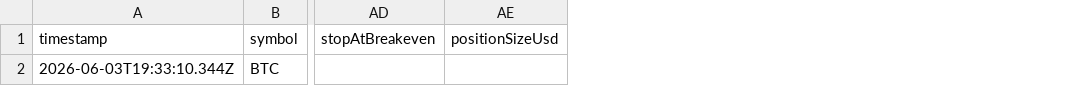
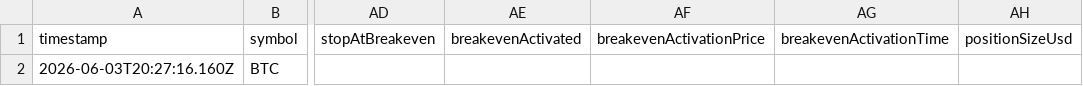
Before and after one commit to Bjproducts/bot, a CSV file: logs/attribution-pipeline-test/trades.csv, drawn as a sheet; only a part is shown, gaps mark what is left out; the diff names each change by its address in the sheet, - before the commit and + after, or states it on an @@ line.

```diff
--- a/logs/attribution-pipeline-test/trades.csv
+++ b/logs/attribution-pipeline-test/trades.csv
+column AE (breakevenActivated), empty
+column AF (breakevenActivationPrice), empty
+column AG (breakevenActivationTime), empty
-A2 (timestamp): 2026-06-03T19:33:10.344Z
+A2 (timestamp): 2026-06-03T20:27:16.160Z
```
Also changed, not shown: 23 other files.
